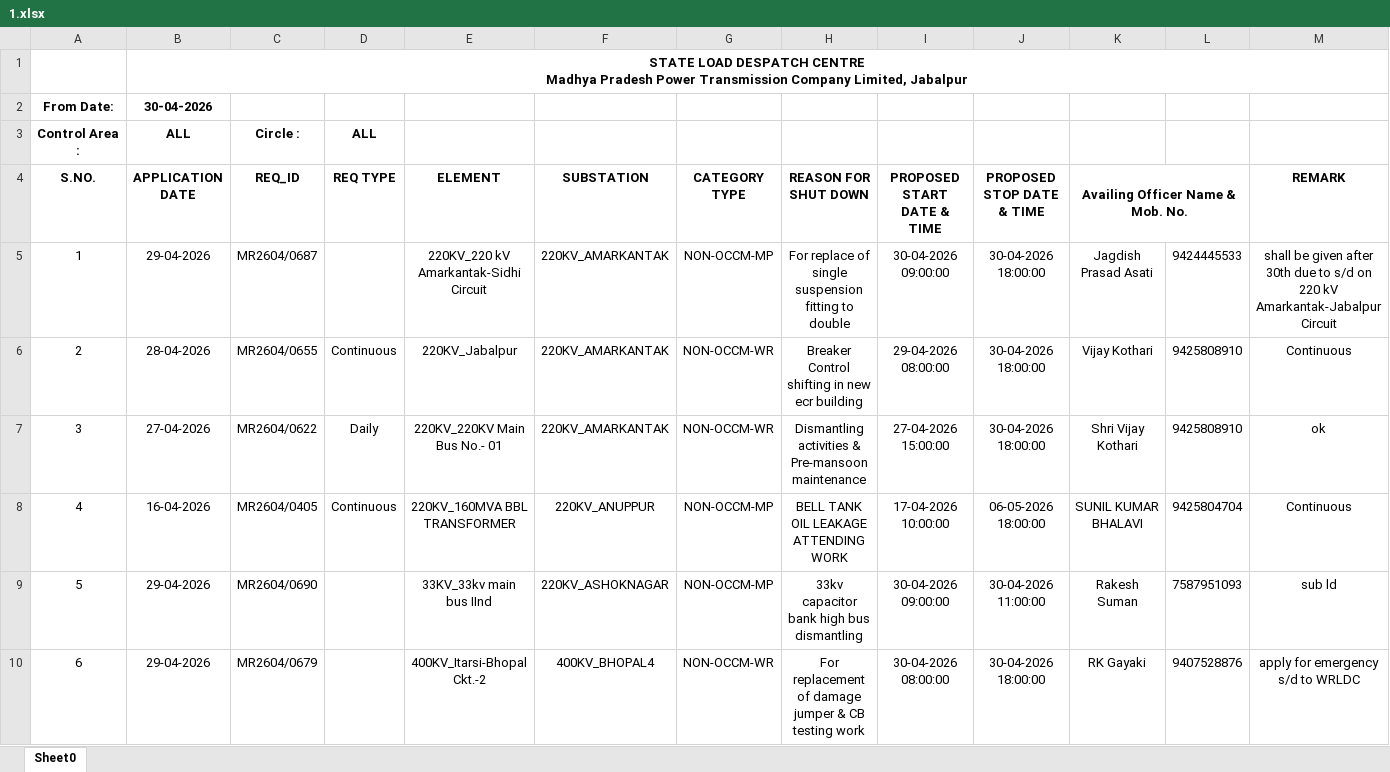
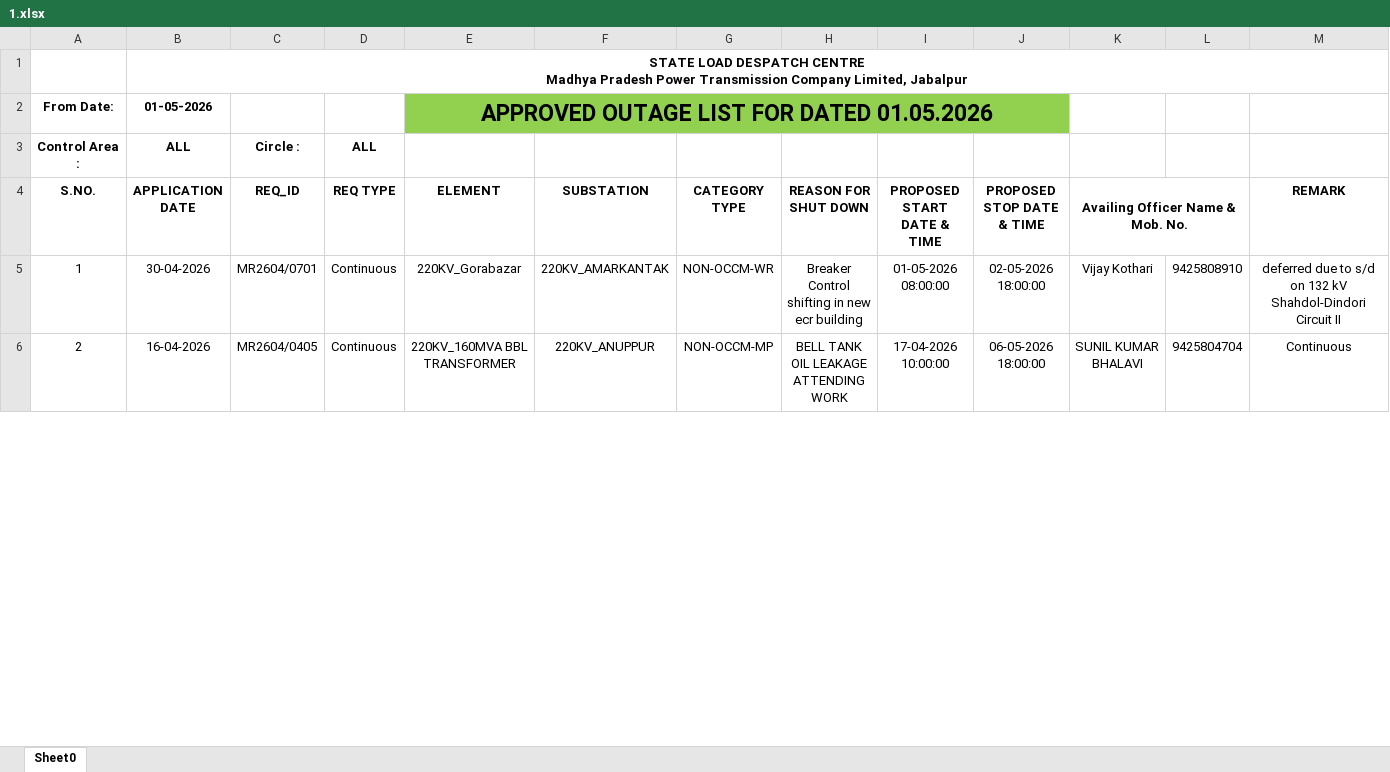
Before and after one commit to SLDCMP/shutdown, an Excel workbook: 1.xlsx, sheet Sheet0, drawn as a sheet; only a part is shown; values as stored, in another font and other column widths than the file's, no borders; charts and pictures not drawn; removed rows and columns are numbered as before the commit, all else as after; the diff covers the shown part only; the diff names each change by its address in the sheet, - before the commit and + after, or states it on an @@ line.

Commit message:
Add files via upload

```diff
--- a/1.xlsx (sheet Sheet0)
+++ b/1.xlsx (sheet Sheet0)
-row 2: From Date: | 30-04-2026
+row 2: From Date: | 01-05-2026 |  |  | APPROVED OUTAGE LIST FOR DATED 01.05.2026
-row 5: 1 | 29-04-2026 | MR2604/0687 |  | 220KV_220 kV Amarkantak-Sidhi Circuit | 220KV_AMARKANTAK | NON-OCCM-MP | For replace of single suspension fitting to double | 30-04-2026 09:00:00 | 30-04-2026 18:00:00 | Jagdish Prasad Asati | 9424445533 | shall be given after 30th due to s/d on 220 kV Amarkantak-Jabalpur Circuit
@@ column A (S.NO.) renumbered between rows 5 and 17 @@
-B5 (APPLICATION DATE): 28-04-2026
+B5 (APPLICATION DATE): 30-04-2026
-C5 (REQ_ID): MR2604/0655
+C5 (REQ_ID): MR2604/0701
-E5 (ELEMENT): 220KV_Jabalpur
+E5 (ELEMENT): 220KV_Gorabazar
-I5 (PROPOSED START DATE & TIME): 29-04-2026 08:00:00
+I5 (PROPOSED START DATE & TIME): 01-05-2026 08:00:00
-J5 (PROPOSED STOP DATE & TIME): 30-04-2026 18:00:00
+J5 (PROPOSED STOP DATE & TIME): 02-05-2026 18:00:00
-M5 (REMARK): Continuous
+M5 (REMARK): deferred due to s/d on 132 kV Shahdol-Dindori Circuit II
-row 7: 3 | 27-04-2026 | MR2604/0622 | Daily | 220KV_220KV Main Bus No.- 01 | 220KV_AMARKANTAK | NON-OCCM-WR | Dismantling activities & Pre-mansoon maintenance | 27-04-2026 15:00:00 | 30-04-2026 18:00:00 | Shri Vijay Kothari | 9425808910 | ok
-row 9: 5 | 29-04-2026 | MR2604/0690 |  | 33KV_33kv main bus IInd | 220KV_ASHOKNAGAR | NON-OCCM-MP | 33kv capacitor bank high bus dismantling | 30-04-2026 09:00:00 | 30-04-2026 11:00:00 | Rakesh Suman | 7587951093 | sub ld
-row 10: 6 | 29-04-2026 | MR2604/0679 |  | 400KV_Itarsi-Bhopal Ckt.-2 | 400KV_BHOPAL4 | NON-OCCM-WR | For replacement of damage jumper & CB testing work | 30-04-2026 08:00:00 | 30-04-2026 18:00:00 | RK Gayaki | 9407528876 | apply for emergency s/d to WRLDC
```
Also changed, not shown: 13 added rows, 22 removed rows, 25 edited cells and cell formats elsewhere in this sheet.
